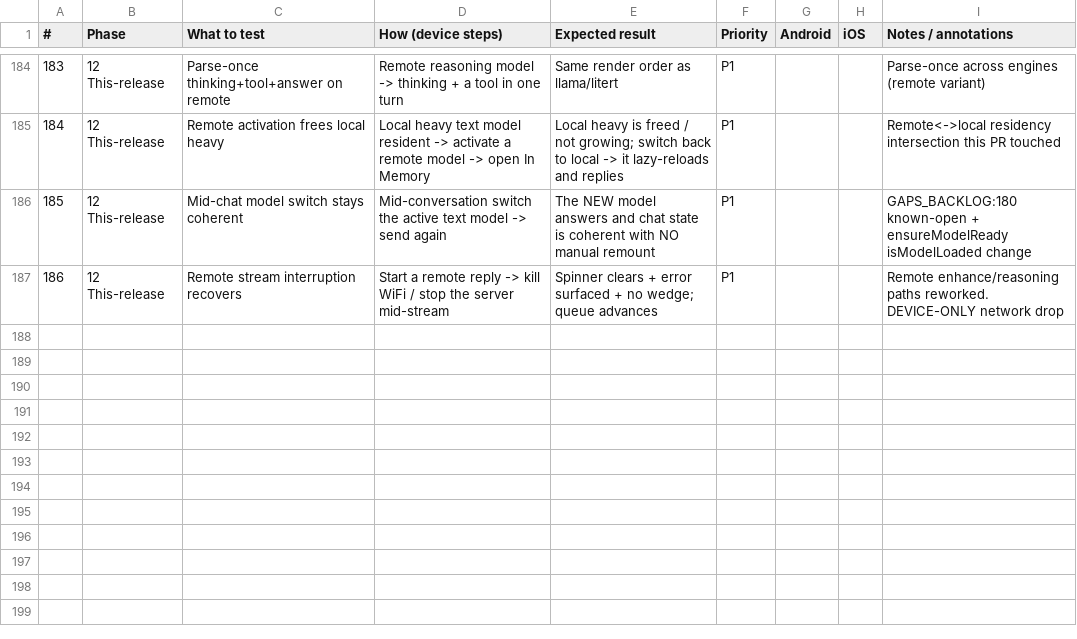
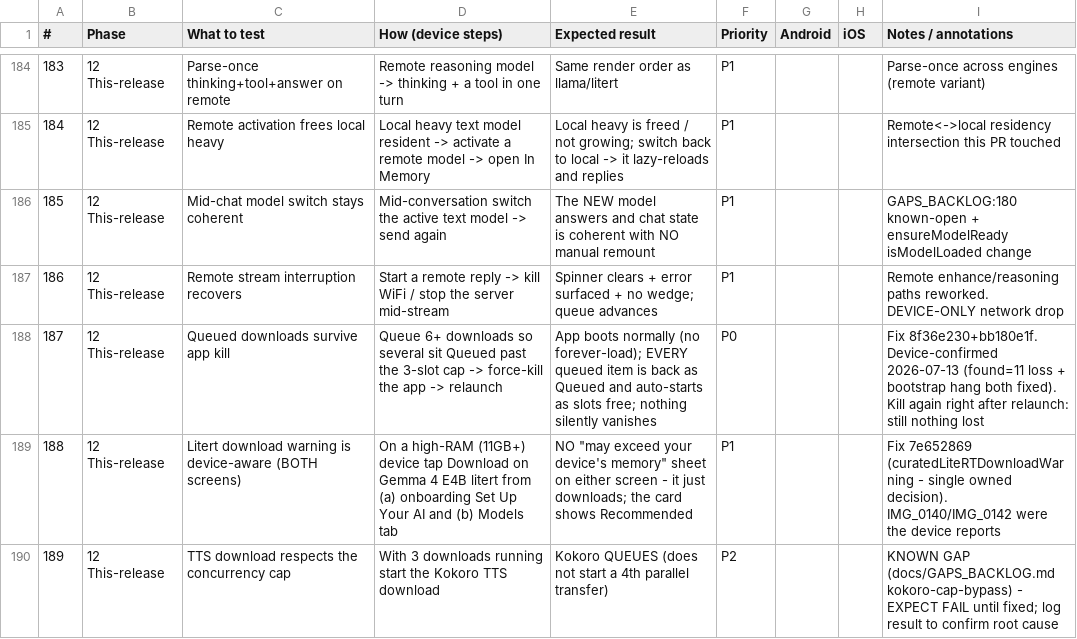
Before and after one commit to roge-rm/ollamapp, a CSV file: docs/RELEASE_TEST_CHECKLIST.csv, drawn as a sheet; only a part is shown, gaps mark what is left out.

Commit message:
docs(test): checklist rows for queued-kill survival, device-aware litert warning, TTS cap gap

```diff
--- a/docs/RELEASE_TEST_CHECKLIST.csv
+++ b/docs/RELEASE_TEST_CHECKLIST.csv
@@ -187 +187,4 @@
 186,12 This-release,Remote stream interruption recovers,Start a remote reply -> kill WiFi / stop the server mid-stream,Spinner clears + error surfaced + no wedge; queue advances,P1,,,Remote enhance/reasoning paths reworked. DEVICE-ONLY network drop
+187,12 This-release,Queued downloads survive app kill,Queue 6+ downloads so several sit Queued past the 3-slot cap -> force-kill the app -> relaunch,App boots normally (no forever-load); EVERY queued item is back as Queued and auto-starts as slots free; nothing silently vanishes,P0,,,Fix 8f36e230+bb180e1f. Device-confirmed 2026-07-13 (found=11 loss + bootstrap hang both fixed). Kill again right after relaunch: still nothing lost
+188,12 This-release,Litert download warning is device-aware (BOTH screens),On a high-RAM (11GB+) device tap Download on Gemma 4 E4B litert from (a) onboarding Set Up Your AI and (b) Models tab,NO "may exceed your device's memory" sheet on either screen - it just downloads; the card shows Recommended,P1,,,Fix 7e652869 (curatedLiteRTDownloadWarning - single owned decision). IMG_0140/IMG_0142 were the device reports
+189,12 This-release,TTS download respects the concurrency cap,With 3 downloads running start the Kokoro TTS download,Kokoro QUEUES (does not start a 4th parallel transfer),P2,,,KNOWN GAP (docs/GAPS_BACKLOG.md kokoro-cap-bypass) - EXPECT FAIL until fixed; log result to confirm root cause
```
